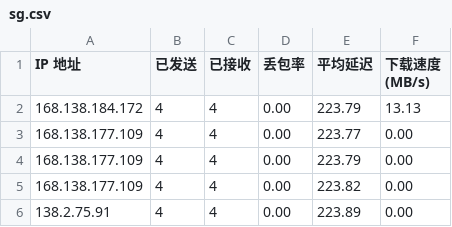
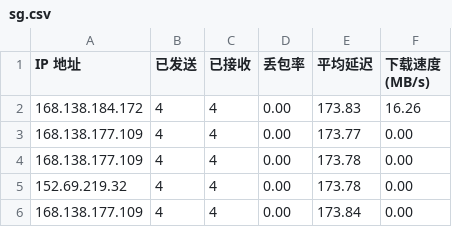
Before and after one commit to biozzl/CFCDN-Auto, a CSV file: CloudflareST/sg.csv, drawn as a sheet.

```diff
--- a/CloudflareST/sg.csv
+++ b/CloudflareST/sg.csv
@@ -1,6 +1,6 @@
 IP 地址,已发送,已接收,丢包率,平均延迟,下载速度 (MB/s)
-168.138.184.172,4,4,0.00,223.79,13.13
-168.138.177.109,4,4,0.00,223.77,0.00
-168.138.177.109,4,4,0.00,223.79,0.00
-168.138.177.109,4,4,0.00,223.82,0.00
-138.2.75.91,4,4,0.00,223.89,0.00
+168.138.184.172,4,4,0.00,173.83,16.26
+168.138.177.109,4,4,0.00,173.77,0.00
+168.138.177.109,4,4,0.00,173.78,0.00
+152.69.219.32,4,4,0.00,173.78,0.00
+168.138.177.109,4,4,0.00,173.84,0.00
```
Also changed, not shown: 2 other files.
